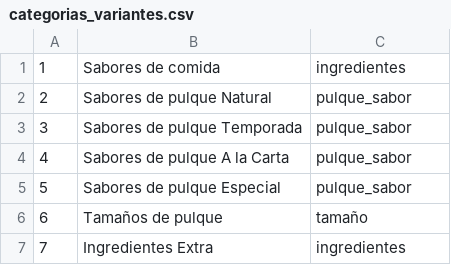
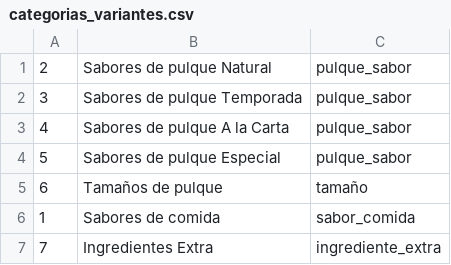
Before and after one commit to Dexinator/Regente2.0, a CSV file: vista tablas sabores/categorias_variantes.csv, drawn as a sheet.

```diff
--- a/vista tablas sabores/categorias_variantes.csv
+++ b/vista tablas sabores/categorias_variantes.csv
@@ -1,2 +1 @@
-1,Sabores de comida,ingredientes
 2,Sabores de pulque Natural,pulque_sabor
@@ -6,2 +5,3 @@
 6,Tamaños de pulque,tamaño
-7,Ingredientes Extra,ingredientes
+1,Sabores de comida,sabor_comida
+7,Ingredientes Extra,ingrediente_extra
```
Also changed, not shown: vista tablas sabores/sabores.csv, 4 other files.
